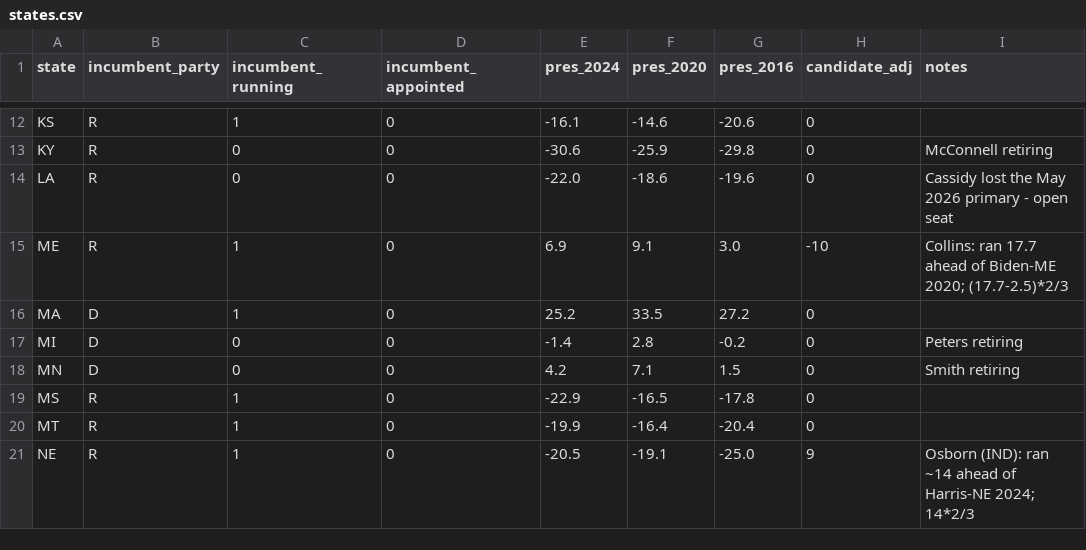
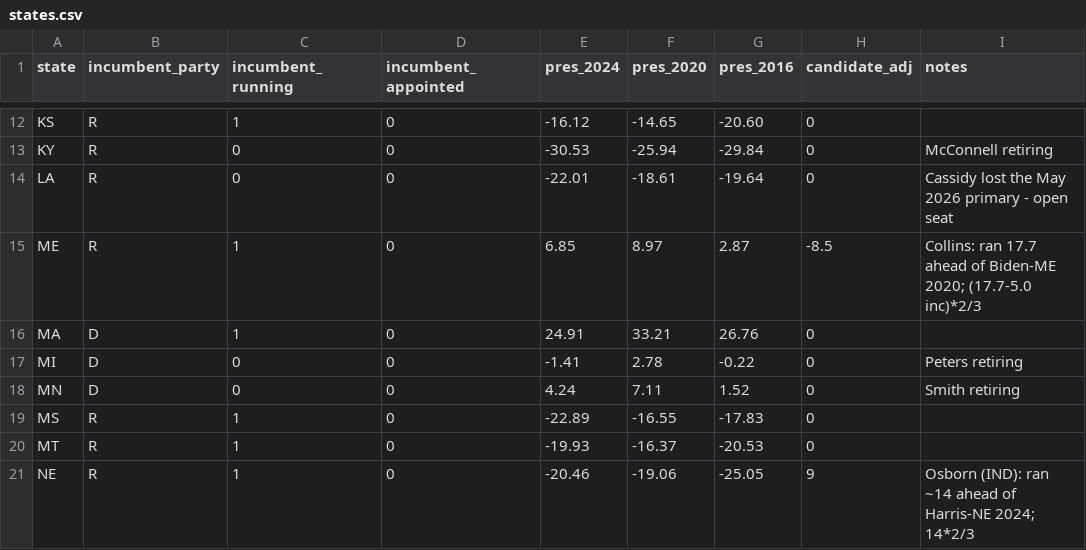
Before and after one commit to riskypearl/Forecast-Model, a CSV file: data/states.csv, drawn as a sheet; only a part is shown, gaps mark what is left out; the diff covers the shown part only; the diff names each change by its address in the sheet, - before the commit and + after, or states it on an @@ line.

```diff
--- a/data/states.csv
+++ b/data/states.csv
-E12 (pres_2024): -16.1
+E12 (pres_2024): -16.12
-F12 (pres_2020): -14.6
+F12 (pres_2020): -14.65
-G12 (pres_2016): -20.6
+G12 (pres_2016): -20.60
-E13 (pres_2024): -30.6
+E13 (pres_2024): -30.53
-F13 (pres_2020): -25.9
+F13 (pres_2020): -25.94
-G13 (pres_2016): -29.8
+G13 (pres_2016): -29.84
-E14 (pres_2024): -22.0
+E14 (pres_2024): -22.01
-F14 (pres_2020): -18.6
+F14 (pres_2020): -18.61
-G14 (pres_2016): -19.6
+G14 (pres_2016): -19.64
-E15 (pres_2024): 6.9
+E15 (pres_2024): 6.85
-F15 (pres_2020): 9.1
+F15 (pres_2020): 8.97
-G15 (pres_2016): 3.0
+G15 (pres_2016): 2.87
-H15 (candidate_adj): -10
+H15 (candidate_adj): -8.5
-I15 (notes): …Biden-ME 2020; (17.7-2.5)*2/3
+I15 (notes): …Biden-ME 2020; (17.7-5.0 inc)*2/3
-E16 (pres_2024): 25.2
+E16 (pres_2024): 24.91
-F16 (pres_2020): 33.5
+F16 (pres_2020): 33.21
-G16 (pres_2016): 27.2
+G16 (pres_2016): 26.76
-E17 (pres_2024): -1.4
+E17 (pres_2024): -1.41
-F17 (pres_2020): 2.8
+F17 (pres_2020): 2.78
-G17 (pres_2016): -0.2
+G17 (pres_2016): -0.22
-E18 (pres_2024): 4.2
+E18 (pres_2024): 4.24
-F18 (pres_2020): 7.1
+F18 (pres_2020): 7.11
-G18 (pres_2016): 1.5
+G18 (pres_2016): 1.52
-E19 (pres_2024): -22.9
+E19 (pres_2024): -22.89
-F19 (pres_2020): -16.5
+F19 (pres_2020): -16.55
-G19 (pres_2016): -17.8
+G19 (pres_2016): -17.83
-E20 (pres_2024): -19.9
+E20 (pres_2024): -19.93
-F20 (pres_2020): -16.4
+F20 (pres_2020): -16.37
-G20 (pres_2016): -20.4
+G20 (pres_2016): -20.53
-E21 (pres_2024): -20.5
+E21 (pres_2024): -20.46
-F21 (pres_2020): -19.1
+F21 (pres_2020): -19.06
-G21 (pres_2016): -25.0
+G21 (pres_2016): -25.05
```
Also changed, not shown: 79 edited cells elsewhere in this file, backtest_full_results.csv, backtest_results.csv, 6 other files.
